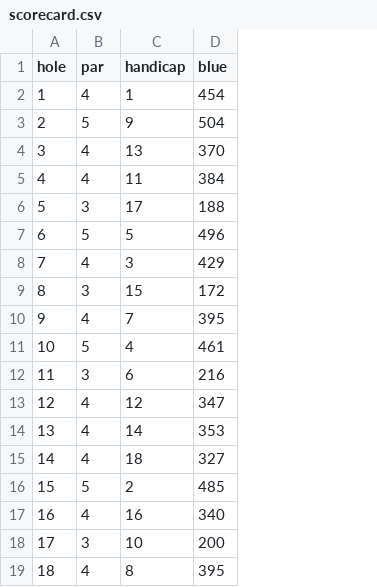
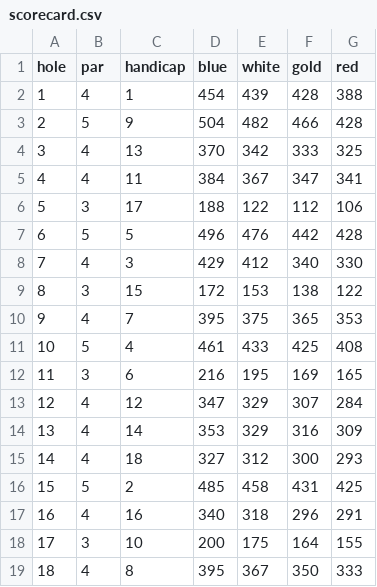
Before and after one commit to chuckb2000/Silver-Swing, a CSV file: data/indian_island/scorecard.csv, drawn as a sheet; the diff names each change by its address in the sheet, - before the commit and + after, or states it on an @@ line.

```diff
--- a/data/indian_island/scorecard.csv
+++ b/data/indian_island/scorecard.csv
+column E (white), rows 2-19: 439 | 482 | 342 | 367 | 122 | 476 | 412 | 153 | 375 | 433 | 195 | 329 | 329 | 312 | 458 | 318 | 175 | 367
+column F (gold), rows 2-19: 428 | 466 | 333 | 347 | 112 | 442 | 340 | 138 | 365 | 425 | 169 | 307 | 316 | 300 | 431 | 296 | 164 | 350
+column G (red), rows 2-19: 388 | 428 | 325 | 341 | 106 | 428 | 330 | 122 | 353 | 408 | 165 | 284 | 309 | 293 | 425 | 291 | 155 | 333
```
Also changed, not shown: 18 other files.
